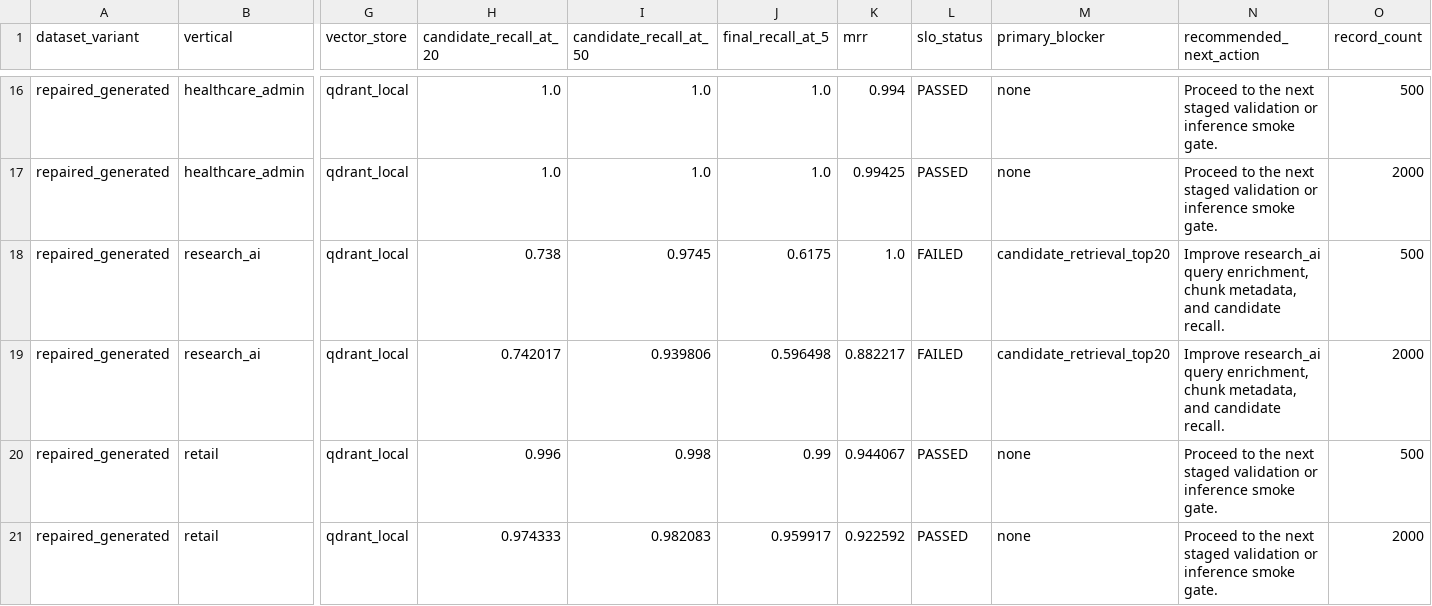
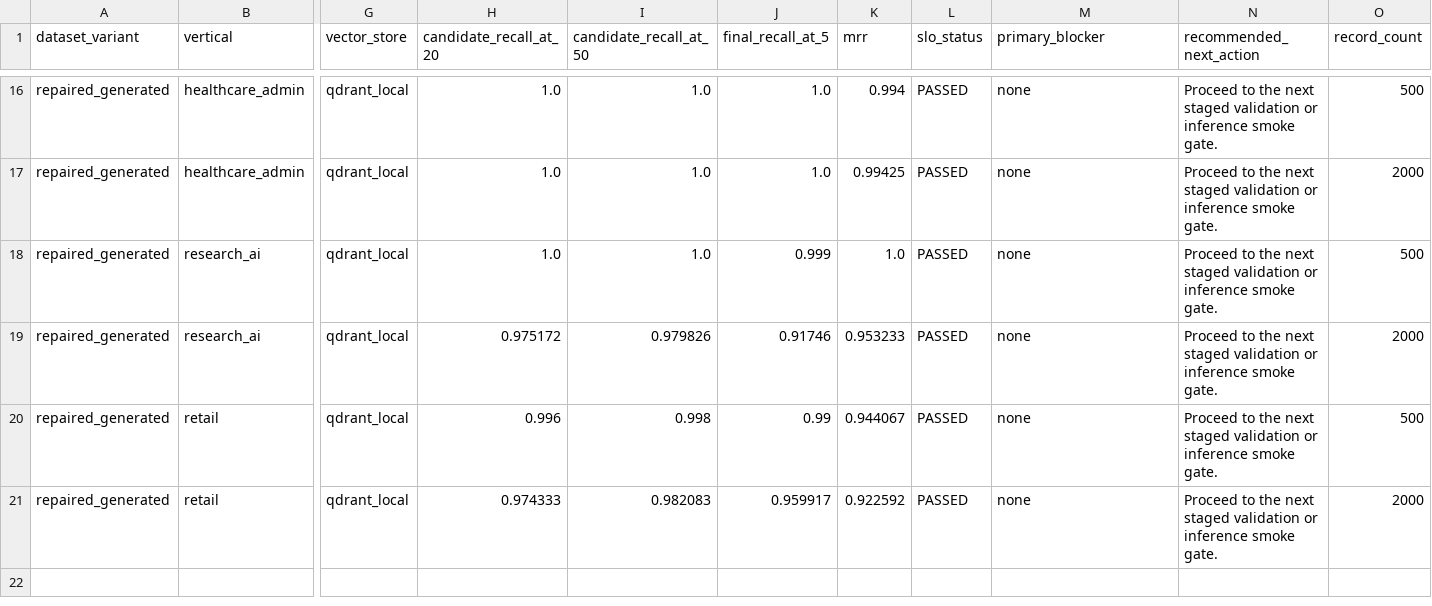
Before and after one commit to Kparos000/LLM-Inference-Optimization-Suite, a CSV file: data/generated/context_engineering/repaired_retrieval_validation_summary.csv, drawn as a sheet; only a part is shown, gaps mark what is left out; the diff names each change by its address in the sheet, - before the commit and + after, or states it on an @@ line.

Commit message:
Repair Research AI retrieval alignment

```diff
--- a/data/generated/context_engineering/repaired_retrieval_validation_summary.csv
+++ b/data/generated/context_engineering/repaired_retrieval_validation_summary.csv
-H18 (candidate_recall_at_20): 0.738
+H18 (candidate_recall_at_20): 1.0
-I18 (candidate_recall_at_50): 0.9745
+I18 (candidate_recall_at_50): 1.0
-J18 (final_recall_at_5): 0.6175
+J18 (final_recall_at_5): 0.999
-L18:L19 (slo_status): FAILED
+L18:L19 (slo_status): PASSED
-M18:M19 (primary_blocker): candidate_retrieval_top20
+M18:M19 (primary_blocker): none
-N18:N19 (recommended_next_action): Improve research_ai query enrichment, chunk metadata, and candidate recall.
+N18:N19 (recommended_next_action): Proceed to the next staged validation or inference smoke gate.
-H19 (candidate_recall_at_20): 0.742017
+H19 (candidate_recall_at_20): 0.975172
-I19 (candidate_recall_at_50): 0.939806
+I19 (candidate_recall_at_50): 0.979826
-J19 (final_recall_at_5): 0.596498
+J19 (final_recall_at_5): 0.91746
-K19 (mrr): 0.882217
+K19 (mrr): 0.953233
```
Also changed, not shown: 13 other files.
